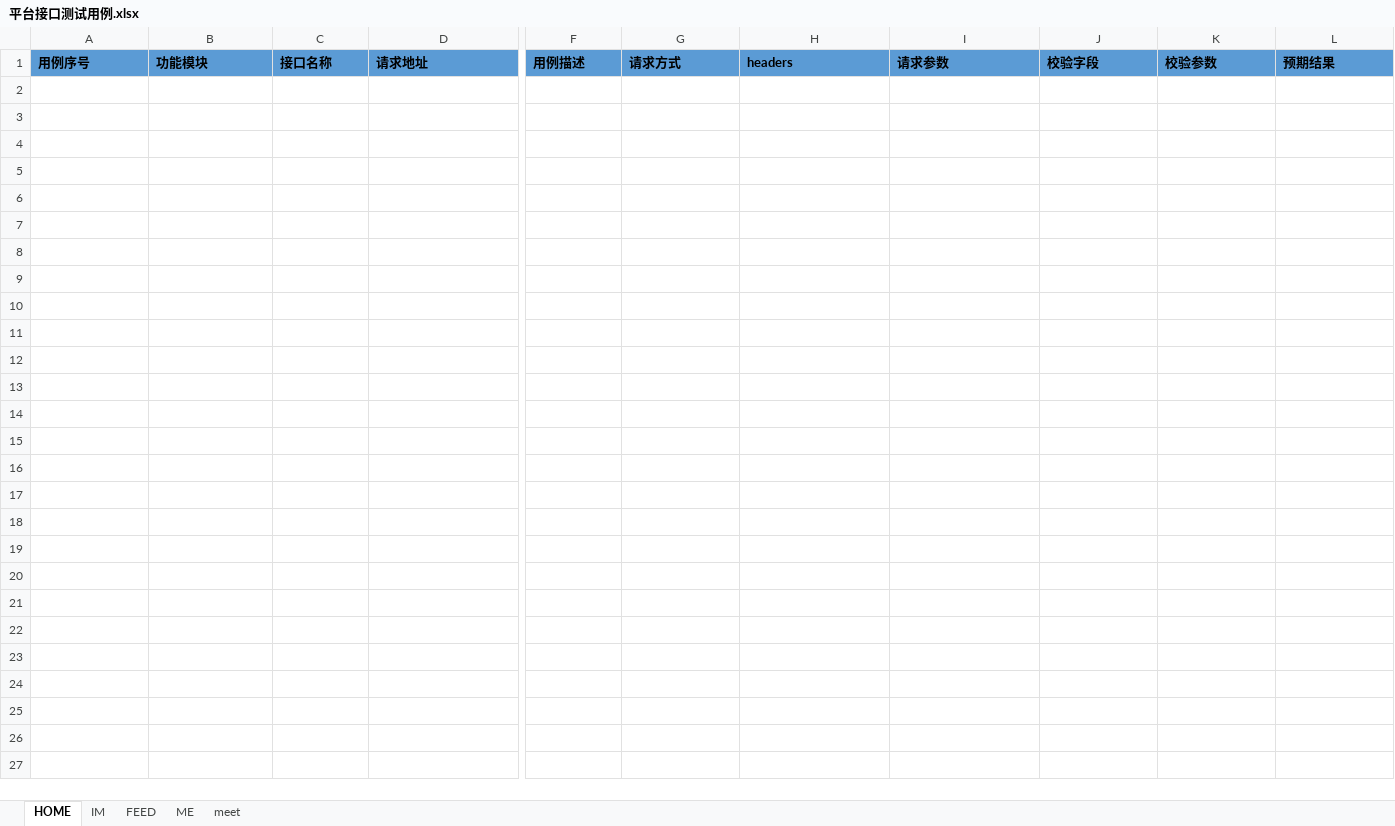
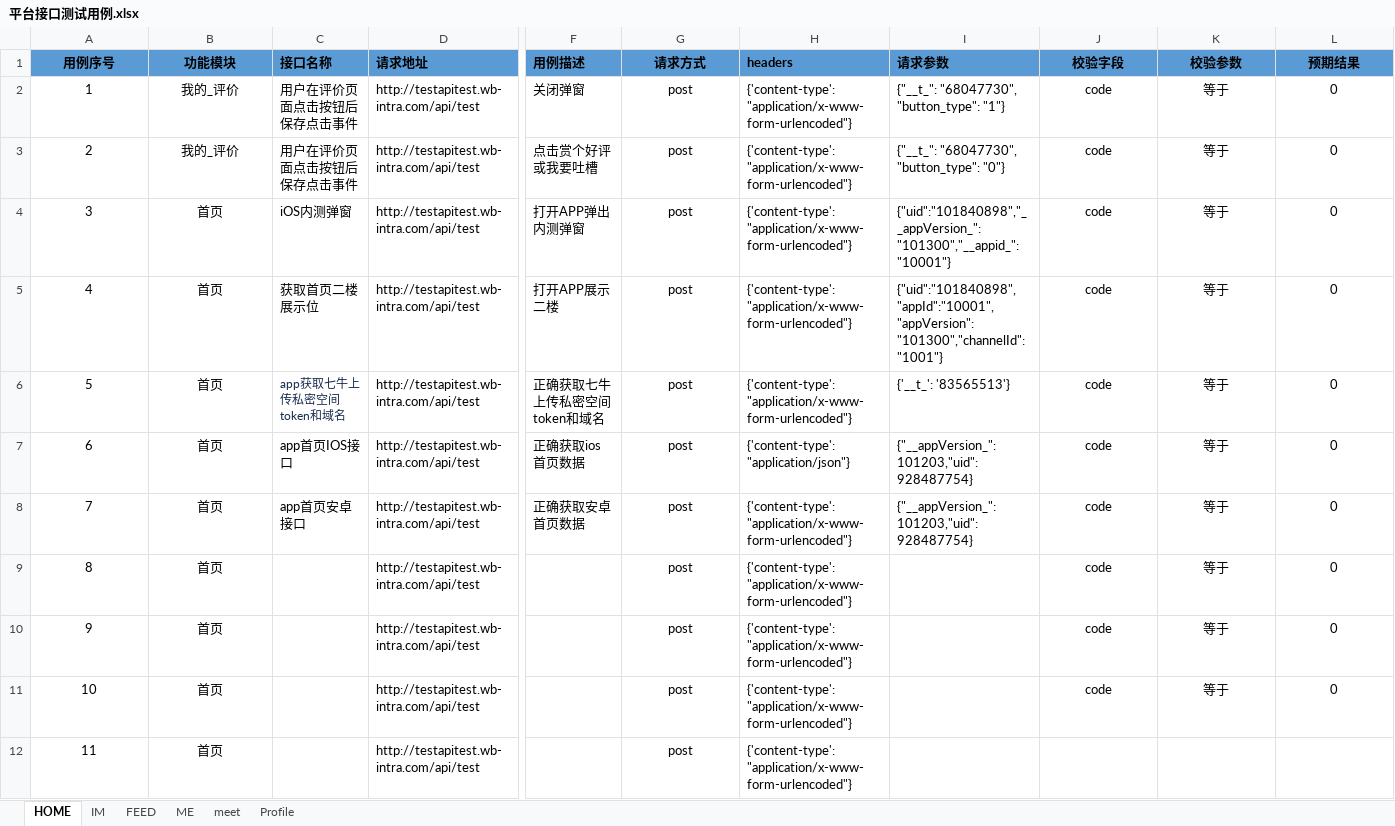
Before and after one commit to caisichong/my_api, an Excel workbook: api_unittest/cases/excel/平台接口测试用例.xlsx, sheet HOME, drawn as a sheet; only a part is shown, gaps mark what is left out; values as stored, in another font and other column widths than the file's, no borders; rows hold the shown columns only; the diff names each change by its address in the sheet, - before the commit and + after, or states it on an @@ line.

```diff
--- a/api_unittest/cases/excel/平台接口测试用例.xlsx (sheet HOME)
+++ b/api_unittest/cases/excel/平台接口测试用例.xlsx (sheet HOME)
+sheet tab: Profile
-A1:B1 alignment: left
+A1:B1 alignment: center
-G1 alignment: left
+G1 alignment: center
-J1:L1 alignment: left
+J1:L1 alignment: center
+row 2: 1 | 我的_评价 | 用户在评价页面点击按钮后保存点击事件 | http://testapitest.wb-intra.com/api/test | 关闭弹窗 | post | {'content-type': "application/x-www-form-urlencoded"} | {"__t_": "68047730", "button_type": "1"} | code | 等于 | 0
+row 3: 2 | 我的_评价 | 用户在评价页面点击按钮后保存点击事件 | http://testapitest.wb-intra.com/api/test | 点击赏个好评或我要吐槽 | post | {'content-type': "application/x-www-form-urlencoded"} | {"__t_": "68047730", "button_type": "0"} | code | 等于 | 0
+row 4: 3 | 首页 | iOS内测弹窗 | http://testapitest.wb-intra.com/api/test | 打开APP弹出内测弹窗 | post | {'content-type': "application/x-www-form-urlencoded"} | {"uid":"101840898","__appVersion_":"101300","__appid_":"10001"} | code | 等于 | 0
+row 5: 4 | 首页 | 获取首页二楼展示位 | http://testapitest.wb-intra.com/api/test | 打开APP展示二楼 | post | {'content-type': "application/x-www-form-urlencoded"} | {"uid":"101840898","appId":"10001","appVersion":"101300","channelId":"1001"} | code | 等于 | 0
+row 6: 5 | 首页 | app获取七牛上传私密空间token和域名 | http://testapitest.wb-intra.com/api/test | 正确获取七牛上传私密空间token和域名 | post | {'content-type': "application/x-www-form-urlencoded"} | {'__t_': '83565513'} | code | 等于 | 0
+row 7: 6 | 首页 | app首页IOS接口 | http://testapitest.wb-intra.com/api/test | 正确获取ios首页数据 | post | {'content-type': "application/json"} | {"__appVersion_":101203,"uid":928487754} | code | 等于 | 0
+row 8: 7 | 首页 | app首页安卓接口 | http://testapitest.wb-intra.com/api/test | 正确获取安卓首页数据 | post | {'content-type': "application/x-www-form-urlencoded"} | {"__appVersion_":101203,"uid":928487754} | code | 等于 | 0
+row 9: 8 | 首页 |  | http://testapitest.wb-intra.com/api/test |  | post | {'content-type': "application/x-www-form-urlencoded"} |  | code | 等于 | 0
+row 10: 9 | 首页 |  | http://testapitest.wb-intra.com/api/test |  | post | {'content-type': "application/x-www-form-urlencoded"} |  | code | 等于 | 0
+row 11: 10 | 首页 |  | http://testapitest.wb-intra.com/api/test |  | post | {'content-type': "application/x-www-form-urlencoded"} |  | code | 等于 | 0
+row 12: 11 | 首页 |  | http://testapitest.wb-intra.com/api/test |  | post | {'content-type': "application/x-www-form-urlencoded"}
```
Also changed, not shown: sheet FEED, sheet IM, sheet meet, sheet ME.
